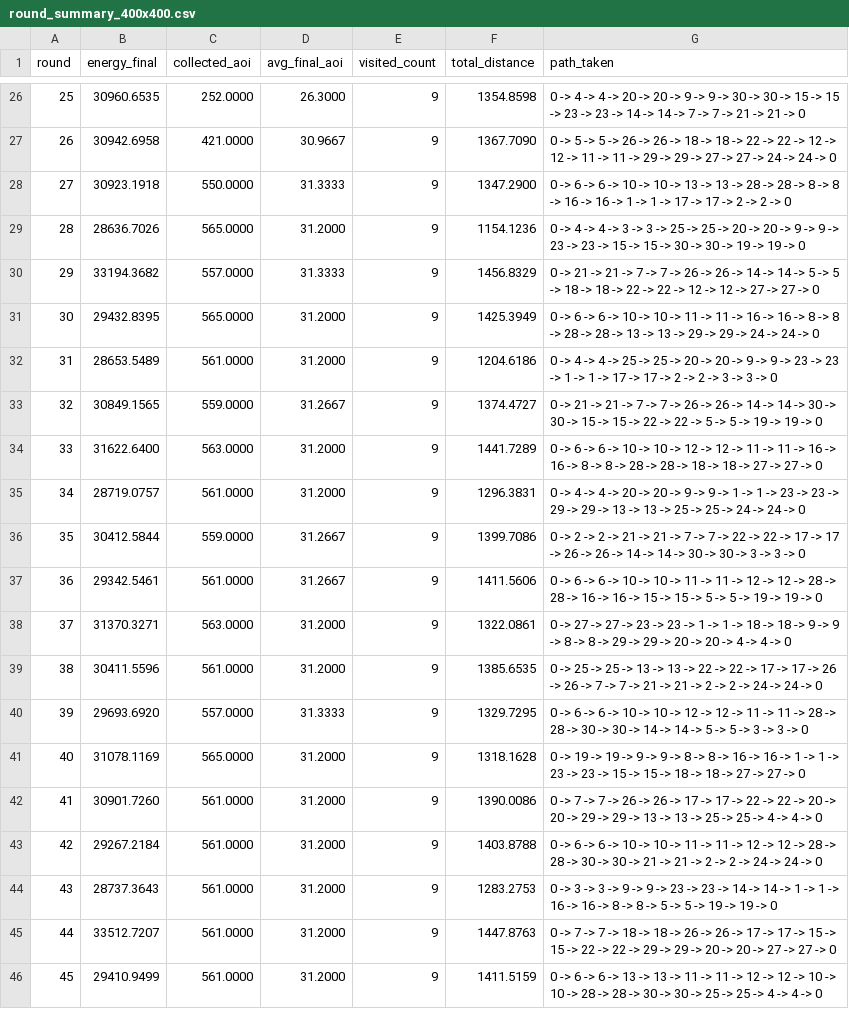
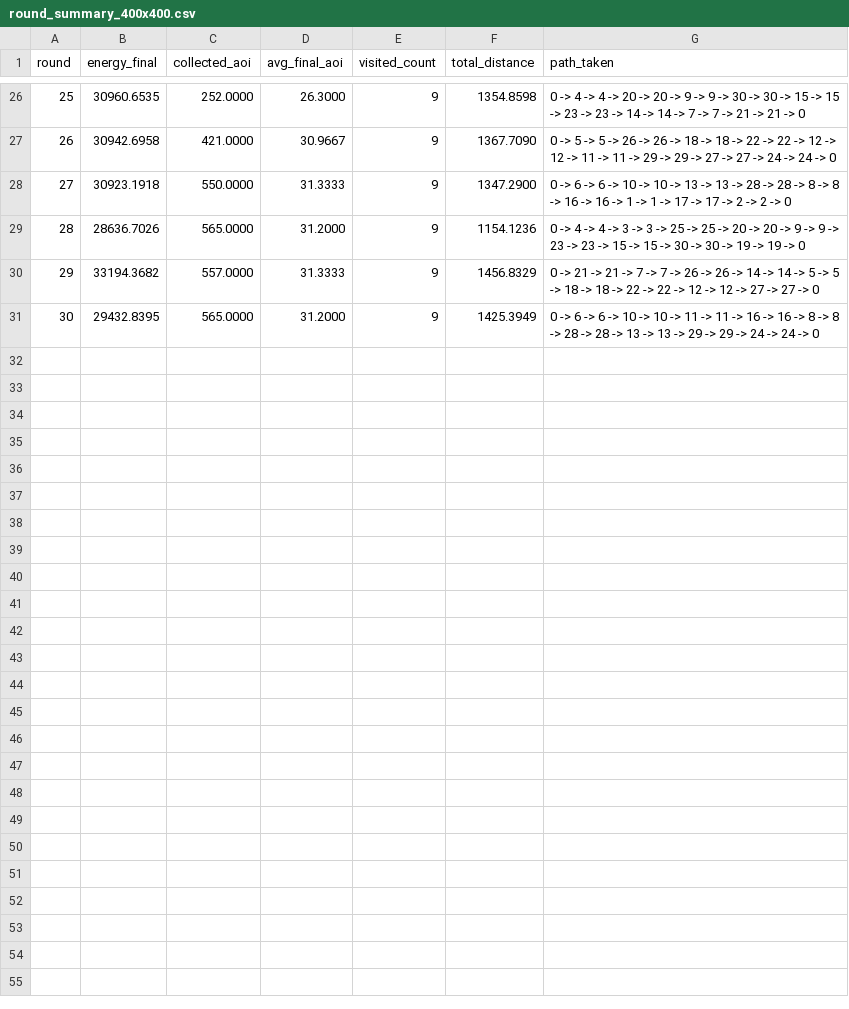
Before and after one commit to l-medeiros/pgc-uav-optimize, a CSV file: setup/anafi_usa/30/resultados/round_summary_400x400.csv, drawn as a sheet; only a part is shown, gaps mark what is left out.

Commit message:
feat: análise resultados Anafi USA + plots atualizados + changelog
- metodologia.tex: adiciona parágrafo de análise dos resultados do
  Parrot Anafi USA com base nos dados reais (AoI, energia, distância)
- text/figs/anafi_*.png: plots regenerados com os 36 cenários completos
- setup/anafi_usa/30/resultados/*400x400.csv: truncado para 30 rodadas
  (arquivo continha dois ciclos sobrepostos após retomada incorreta)
- CHANGES-2026-04-13.md: atualizado com experimentos, correções e texto

```diff
--- a/setup/anafi_usa/30/resultados/round_summary_400x400.csv
+++ b/setup/anafi_usa/30/resultados/round_summary_400x400.csv
@@ -31,16 +31 @@ round,energy_final,collected_aoi,avg_final_aoi,visited_count,total_distance,path
 30,29432.8395,565.0000,31.2000,9,1425.3949,0 -> 6 -> 6 -> 10 -> 10 -> 11 -> 11 -> 16 -> 16 -> 8 -> 8 -> 28 -> 28 -> 13 -> 13 -> 29 -> 29 -> 24 -> 24 -> 0
-31,28653.5489,561.0000,31.2000,9,1204.6186,0 -> 4 -> 4 -> 25 -> 25 -> 20 -> 20 -> 9 -> 9 -> 23 -> 23 -> 1 -> 1 -> 17 -> 17 -> 2 -> 2 -> 3 -> 3 -> 0
-32,30849.1565,559.0000,31.2667,9,1374.4727,0 -> 21 -> 21 -> 7 -> 7 -> 26 -> 26 -> 14 -> 14 -> 30 -> 30 -> 15 -> 15 -> 22 -> 22 -> 5 -> 5 -> 19 -> 19 -> 0
-33,31622.6400,563.0000,31.2000,9,1441.7289,0 -> 6 -> 6 -> 10 -> 10 -> 12 -> 12 -> 11 -> 11 -> 16 -> 16 -> 8 -> 8 -> 28 -> 28 -> 18 -> 18 -> 27 -> 27 -> 0
-34,28719.0757,561.0000,31.2000,9,1296.3831,0 -> 4 -> 4 -> 20 -> 20 -> 9 -> 9 -> 1 -> 1 -> 23 -> 23 -> 29 -> 29 -> 13 -> 13 -> 25 -> 25 -> 24 -> 24 -> 0
-35,30412.5844,559.0000,31.2667,9,1399.7086,0 -> 2 -> 2 -> 21 -> 21 -> 7 -> 7 -> 22 -> 22 -> 17 -> 17 -> 26 -> 26 -> 14 -> 14 -> 30 -> 30 -> 3 -> 3 -> 0
-36,29342.5461,561.0000,31.2667,9,1411.5606,0 -> 6 -> 6 -> 10 -> 10 -> 11 -> 11 -> 12 -> 12 -> 28 -> 28 -> 16 -> 16 -> 15 -> 15 -> 5 -> 5 -> 19 -> 19 -> 0
-37,31370.3271,563.0000,31.2000,9,1322.0861,0 -> 27 -> 27 -> 23 -> 23 -> 1 -> 1 -> 18 -> 18 -> 9 -> 9 -> 8 -> 8 -> 29 -> 29 -> 20 -> 20 -> 4 -> 4 -> 0
-38,30411.5596,561.0000,31.2000,9,1385.6535,0 -> 25 -> 25 -> 13 -> 13 -> 22 -> 22 -> 17 -> 17 -> 26 -> 26 -> 7 -> 7 -> 21 -> 21 -> 2 -> 2 -> 24 -> 24 -> 0
-39,29693.6920,557.0000,31.3333,9,1329.7295,0 -> 6 -> 6 -> 10 -> 10 -> 12 -> 12 -> 11 -> 11 -> 28 -> 28 -> 30 -> 30 -> 14 -> 14 -> 5 -> 5 -> 3 -> 3 -> 0
-40,31078.1169,565.0000,31.2000,9,1318.1628,0 -> 19 -> 19 -> 9 -> 9 -> 8 -> 8 -> 16 -> 16 -> 1 -> 1 -> 23 -> 23 -> 15 -> 15 -> 18 -> 18 -> 27 -> 27 -> 0
-41,30901.7260,561.0000,31.2000,9,1390.0086,0 -> 7 -> 7 -> 26 -> 26 -> 17 -> 17 -> 22 -> 22 -> 20 -> 20 -> 29 -> 29 -> 13 -> 13 -> 25 -> 25 -> 4 -> 4 -> 0
-42,29267.2184,561.0000,31.2000,9,1403.8788,0 -> 6 -> 6 -> 10 -> 10 -> 11 -> 11 -> 12 -> 12 -> 28 -> 28 -> 30 -> 30 -> 21 -> 21 -> 2 -> 2 -> 24 -> 24 -> 0
-43,28737.3643,561.0000,31.2000,9,1283.2753,0 -> 3 -> 3 -> 9 -> 9 -> 23 -> 23 -> 14 -> 14 -> 1 -> 1 -> 16 -> 16 -> 8 -> 8 -> 5 -> 5 -> 19 -> 19 -> 0
-44,33512.7207,561.0000,31.2000,9,1447.8763,0 -> 7 -> 7 -> 18 -> 18 -> 26 -> 26 -> 17 -> 17 -> 15 -> 15 -> 22 -> 22 -> 29 -> 29 -> 20 -> 20 -> 27 -> 27 -> 0
-45,29410.9499,561.0000,31.2000,9,1411.5159,0 -> 6 -> 6 -> 13 -> 13 -> 11 -> 11 -> 12 -> 12 -> 10 -> 10 -> 28 -> 28 -> 30 -> 30 -> 25 -> 25 -> 4 -> 4 -> 0
```
Also changed, not shown: text/figs/anafi_summary_aggregated.csv, 9 other files.
